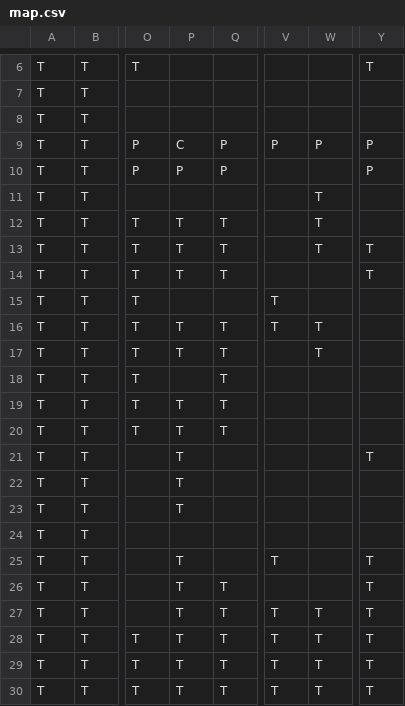
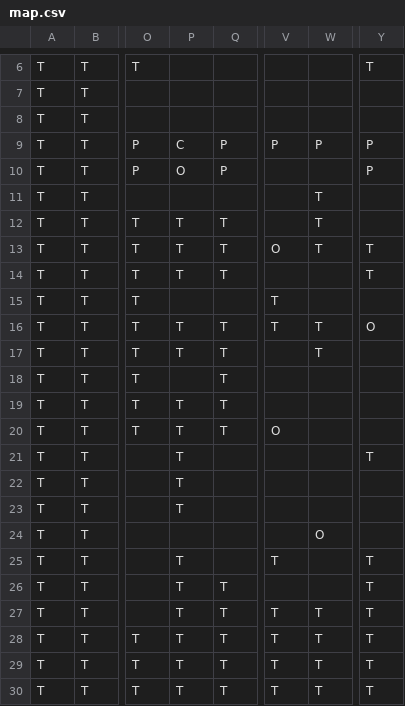
Before and after one commit to EmmanueleVilla/RTGP, a CSV file: data/map.csv, drawn as a sheet; only a part is shown, gaps mark what is left out; the diff names each change by its address in the sheet, - before the commit and + after, or states it on an @@ line.

```diff
--- a/data/map.csv
+++ b/data/map.csv
-P10: P
+P10: O
-V13: (empty)
+V13: O
-Y16: (empty)
+Y16: O
-V20: (empty)
+V20: O
-W24: (empty)
+W24: O
```
Also changed, not shown: 1 other file.
